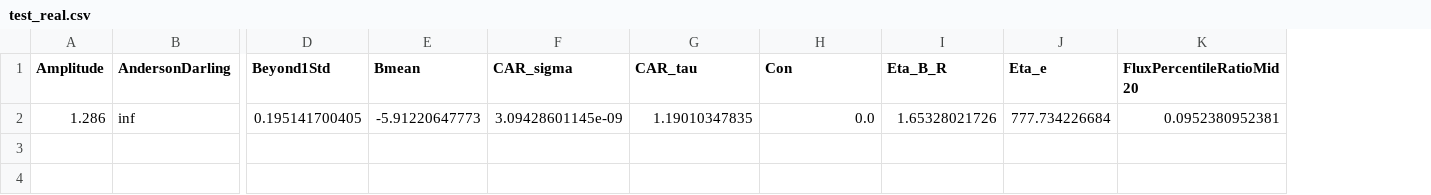
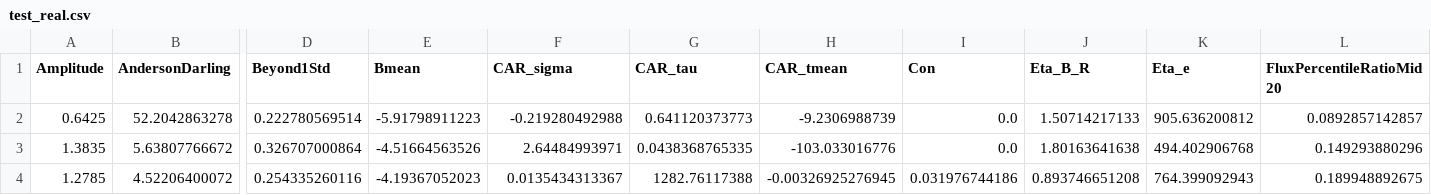
Before and after one commit to isadoranun/time-series-feats, a CSV file: test_real.csv, drawn as a sheet; only a part is shown, gaps mark what is left out; removed rows and columns are numbered as before the commit, all else as after; rows hold the shown columns only; the diff names each change by its address in the sheet, - before the commit and + after, or states it on an @@ line.

Commit message:
adding Slotted Autocorrelation

```diff
--- a/test_real.csv
+++ b/test_real.csv
+column H (CAR_tmean), empty
-row 2: 1.286 | inf | 0.195141700405 | -5.91220647773 | 3.09428601145e-09 | 1.19010347835 | 0.0 | 1.65328021726 | 777.734226684 | 0.0952380952381
+row 2: 0.6425 | 52.2042863278 | 0.222780569514 | -5.91798911223 | -0.219280492988 | 0.641120373773 | -9.2306988739 | 0.0 | 1.50714217133 | 905.636200812 | 0.0892857142857
+row 3: 1.3835 | 5.63807766672 | 0.326707000864 | -4.51664563526 | 2.64484993971 | 0.0438368765335 | -103.033016776 | 0.0 | 1.80163641638 | 494.402906768 | 0.149293880296
+row 4: 1.2785 | 4.52206400072 | 0.254335260116 | -4.19367052023 | 0.0135434313367 | 1282.76117388 | -0.00326925276945 | 0.031976744186 | 0.893746651208 | 764.399092943 | 0.189948892675
```
Also changed, not shown: 6 other files.
